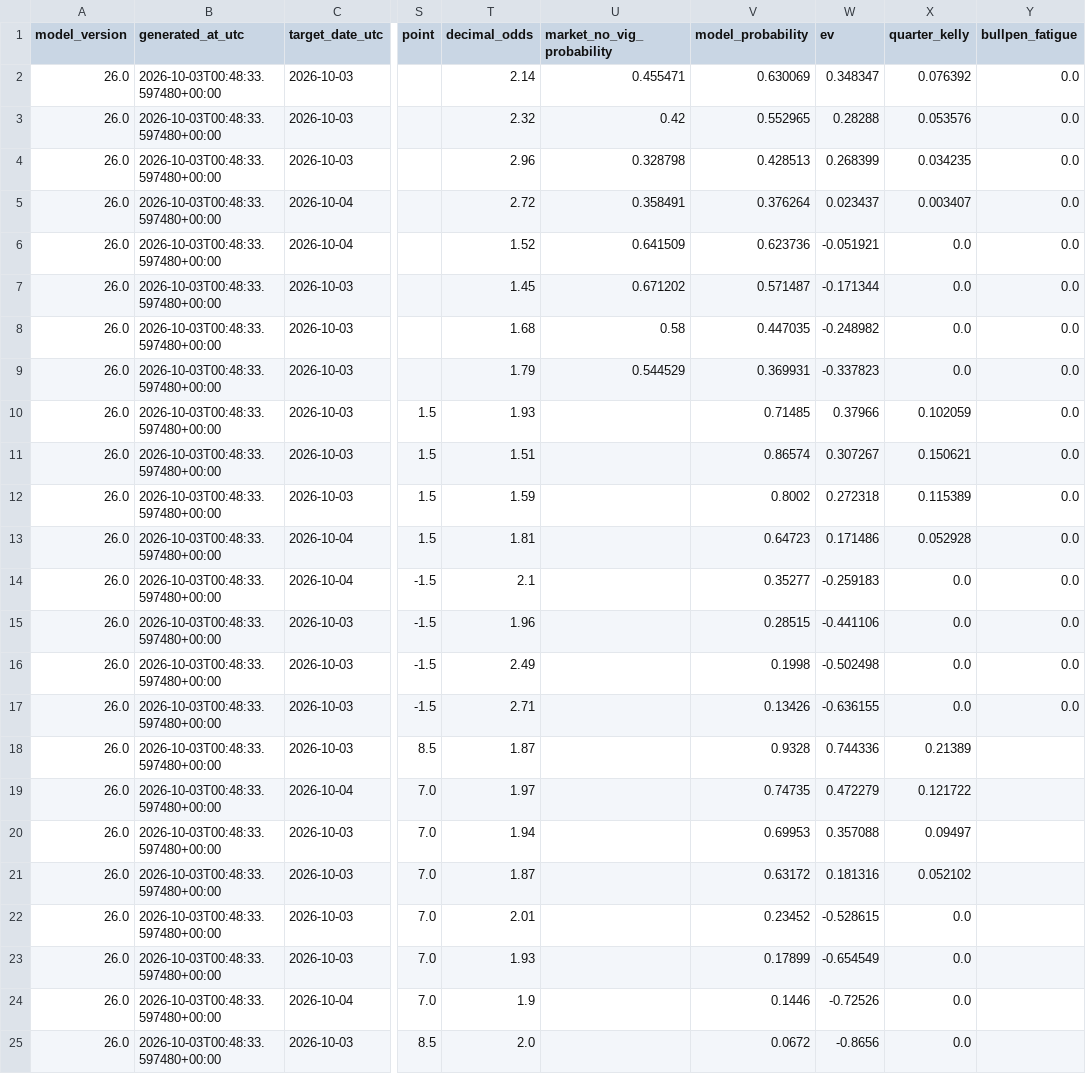
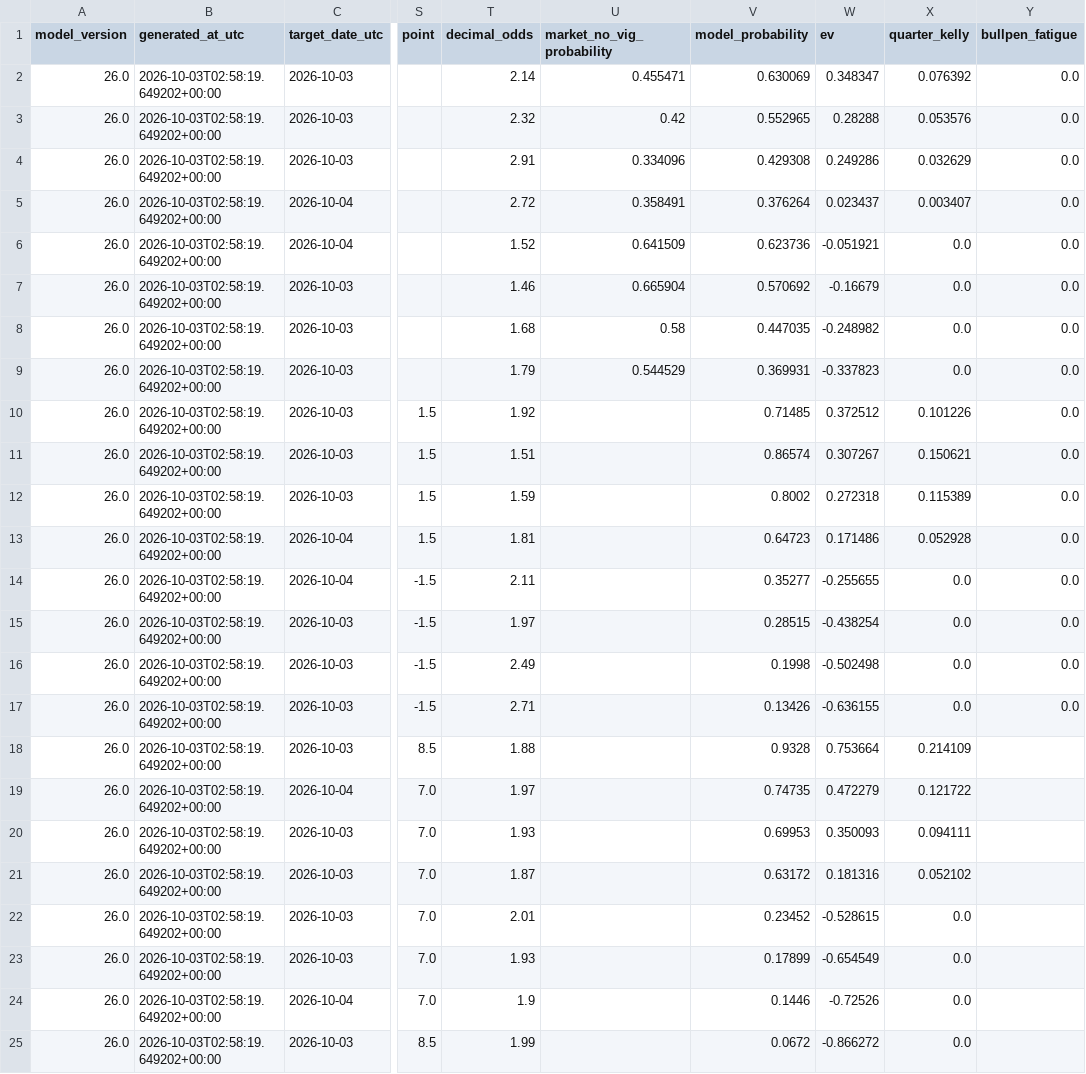
Before and after one commit to kouheiarai/mlb-ai-predictor, a CSV file: data/predictions.csv, drawn as a sheet; only a part is shown, gaps mark what is left out; the diff names each change by its address in the sheet, - before the commit and + after, or states it on an @@ line.

```diff
--- a/data/predictions.csv
+++ b/data/predictions.csv
-B2:B25 (generated_at_utc): 2026-10-03T00:48:33.597480+00:00
+B2:B25 (generated_at_utc): 2026-10-03T02:58:19.649202+00:00
-T4 (decimal_odds): 2.96
+T4 (decimal_odds): 2.91
-U4 (market_no_vig_probability): 0.328798
+U4 (market_no_vig_probability): 0.334096
-V4 (model_probability): 0.428513
+V4 (model_probability): 0.429308
-W4 (ev): 0.268399
+W4 (ev): 0.249286
-X4 (quarter_kelly): 0.034235
+X4 (quarter_kelly): 0.032629
-T7 (decimal_odds): 1.45
+T7 (decimal_odds): 1.46
-U7 (market_no_vig_probability): 0.671202
+U7 (market_no_vig_probability): 0.665904
-V7 (model_probability): 0.571487
+V7 (model_probability): 0.570692
-W7 (ev): -0.171344
+W7 (ev): -0.16679
-T10 (decimal_odds): 1.93
+T10 (decimal_odds): 1.92
-W10 (ev): 0.37966
+W10 (ev): 0.372512
-X10 (quarter_kelly): 0.102059
+X10 (quarter_kelly): 0.101226
-T14 (decimal_odds): 2.1
+T14 (decimal_odds): 2.11
-W14 (ev): -0.259183
+W14 (ev): -0.255655
-T15 (decimal_odds): 1.96
+T15 (decimal_odds): 1.97
-W15 (ev): -0.441106
+W15 (ev): -0.438254
-T18 (decimal_odds): 1.87
+T18 (decimal_odds): 1.88
-W18 (ev): 0.744336
+W18 (ev): 0.753664
-X18 (quarter_kelly): 0.21389
+X18 (quarter_kelly): 0.214109
-T20 (decimal_odds): 1.94
+T20 (decimal_odds): 1.93
-W20 (ev): 0.357088
+W20 (ev): 0.350093
-X20 (quarter_kelly): 0.09497
+X20 (quarter_kelly): 0.094111
-T25 (decimal_odds): 2.0
+T25 (decimal_odds): 1.99
-W25 (ev): -0.8656
+W25 (ev): -0.866272
```
Also changed, not shown: data/latest_odds.csv, docs/latest_odds.csv, 57 other files.
